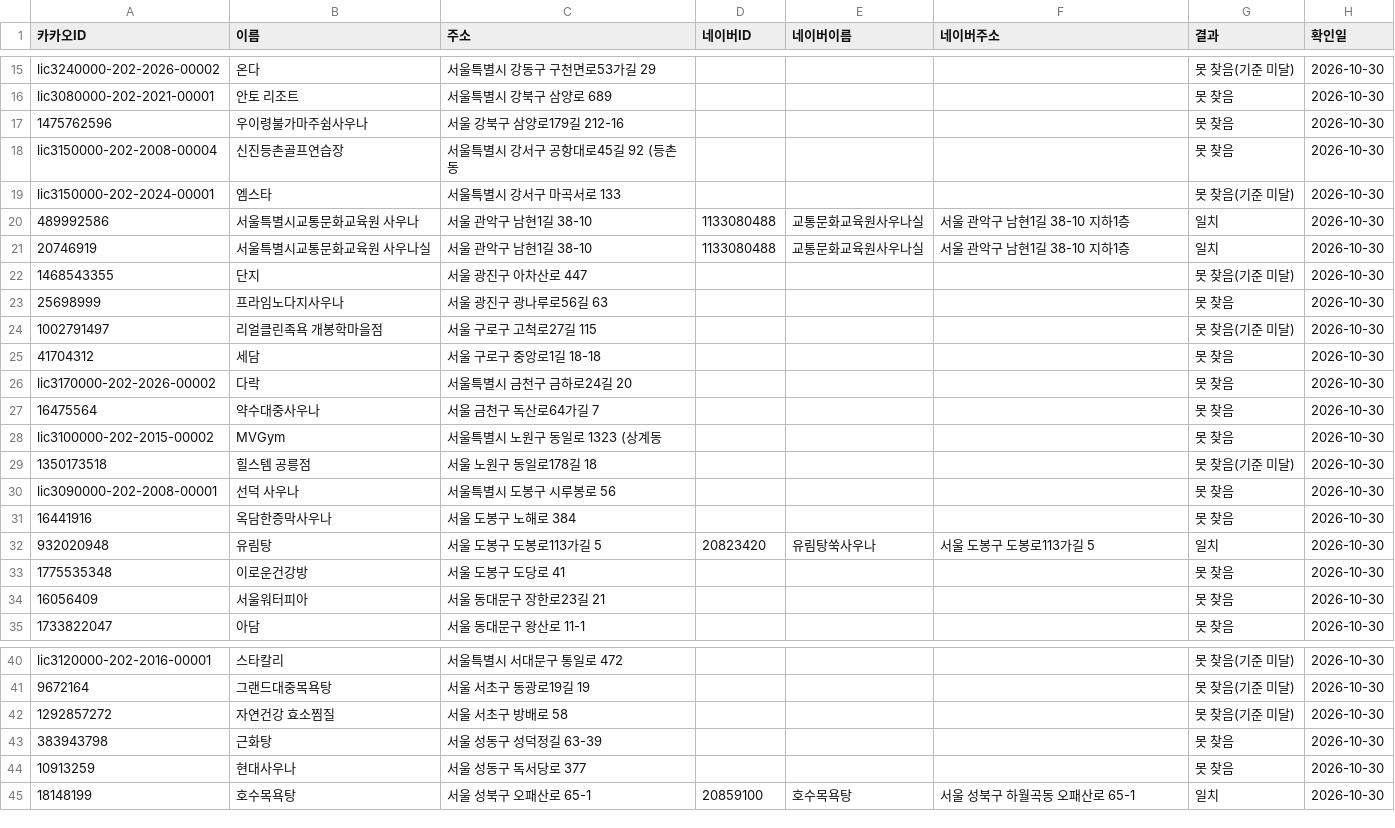
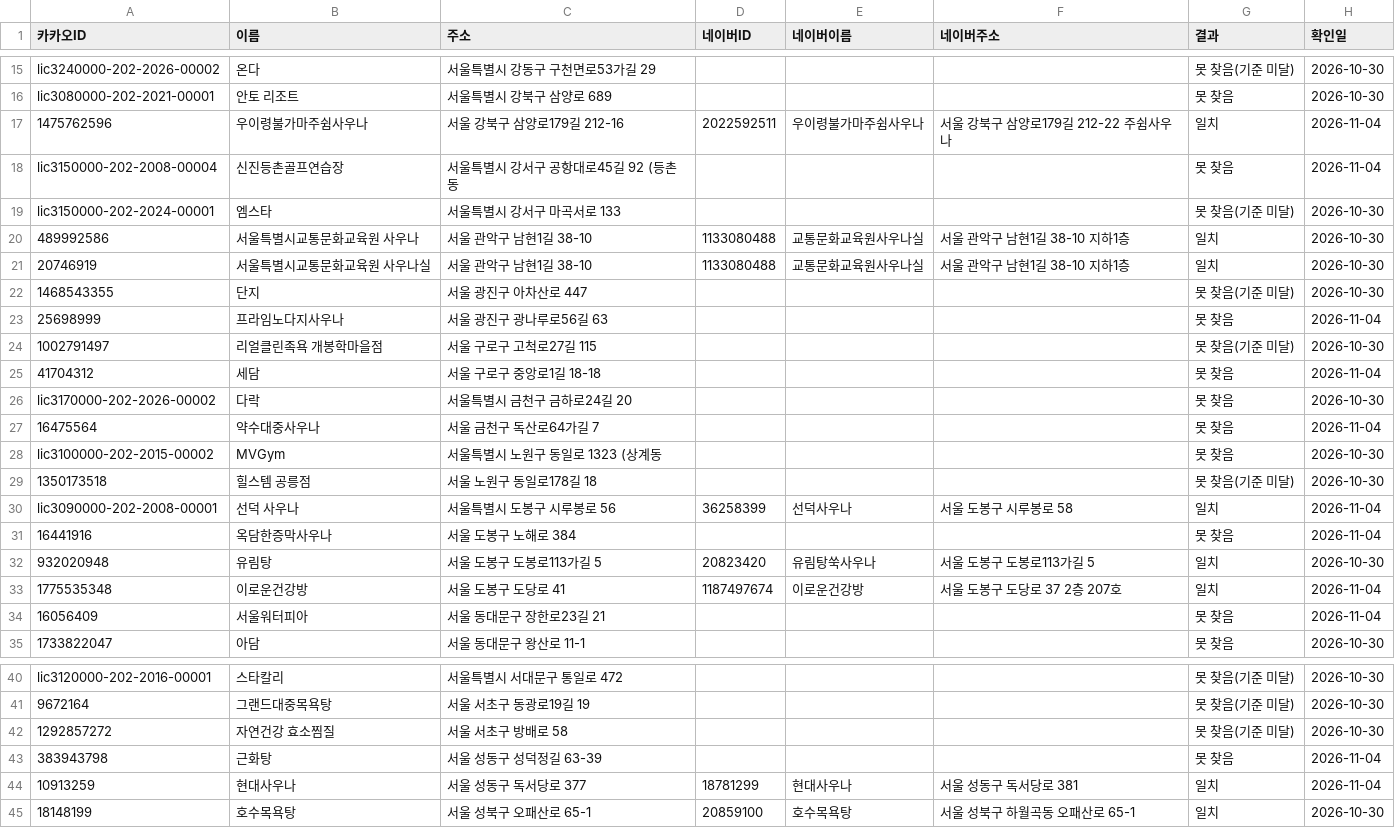
Before and after one commit to taeolee1310/10_23_map_test, a CSV file: data/collected/naver_id_found.csv, drawn as a sheet; only a part is shown, gaps mark what is left out; the diff covers the shown part only.

```diff
--- a/data/collected/naver_id_found.csv
+++ b/data/collected/naver_id_found.csv
@@ -16,4 +16,4 @@ lic3240000-202-2026-00002,온다,서울특별시 강동구 구천면로53가길
 lic3080000-202-2021-00001,안토 리조트,서울특별시 강북구 삼양로 689,,,,못 찾음,2026-10-30
-1475762596,우이령불가마주쉼사우나,서울 강북구 삼양로179길 212-16,,,,못 찾음,2026-10-30
-lic3150000-202-2008-00004,신진등촌골프연습장,서울특별시 강서구 공항대로45길 92 (등촌동,,,,못 찾음,2026-10-30
+1475762596,우이령불가마주쉼사우나,서울 강북구 삼양로179길 212-16,2022592511,우이령불가마주쉼사우나,서울 강북구 삼양로179길 212-22 주쉼사우나,일치,2026-11-04
+lic3150000-202-2008-00004,신진등촌골프연습장,서울특별시 강서구 공항대로45길 92 (등촌동,,,,못 찾음,2026-11-04
 lic3150000-202-2024-00001,엠스타,서울특별시 강서구 마곡서로 133,,,,못 찾음(기준 미달),2026-10-30
@@ -22,14 +22,14 @@ lic3150000-202-2024-00001,엠스타,서울특별시 강서구 마곡서로 133,,
 1468543355,단지,서울 광진구 아차산로 447,,,,못 찾음(기준 미달),2026-10-30
-25698999,프라임노다지사우나,서울 광진구 광나루로56길 63,,,,못 찾음,2026-10-30
+25698999,프라임노다지사우나,서울 광진구 광나루로56길 63,,,,못 찾음,2026-11-04
 1002791497,리얼클린족욕 개봉학마을점,서울 구로구 고척로27길 115,,,,못 찾음(기준 미달),2026-10-30
-41704312,세담,서울 구로구 중앙로1길 18-18,,,,못 찾음,2026-10-30
+41704312,세담,서울 구로구 중앙로1길 18-18,,,,못 찾음,2026-11-04
 lic3170000-202-2026-00002,다락,서울특별시 금천구 금하로24길 20,,,,못 찾음,2026-10-30
-16475564,약수대중사우나,서울 금천구 독산로64가길 7,,,,못 찾음,2026-10-30
+16475564,약수대중사우나,서울 금천구 독산로64가길 7,,,,못 찾음,2026-11-04
 lic3100000-202-2015-00002,MVGym,서울특별시 노원구 동일로 1323 (상계동,,,,못 찾음,2026-10-30
 1350173518,힐스템 공릉점,서울 노원구 동일로178길 18,,,,못 찾음(기준 미달),2026-10-30
-lic3090000-202-2008-00001,선덕 사우나,서울특별시 도봉구 시루봉로 56,,,,못 찾음,2026-10-30
-16441916,옥담한증막사우나,서울 도봉구 노해로 384,,,,못 찾음,2026-10-30
+lic3090000-202-2008-00001,선덕 사우나,서울특별시 도봉구 시루봉로 56,36258399,선덕사우나,서울 도봉구 시루봉로 58,일치,2026-11-04
+16441916,옥담한증막사우나,서울 도봉구 노해로 384,,,,못 찾음,2026-11-04
 932020948,유림탕,서울 도봉구 도봉로113가길 5,20823420,유림탕쑥사우나,서울 도봉구 도봉로113가길 5,일치,2026-10-30
-1775535348,이로운건강방,서울 도봉구 도당로 41,,,,못 찾음,2026-10-30
-16056409,서울워터피아,서울 동대문구 장한로23길 21,,,,못 찾음,2026-10-30
+1775535348,이로운건강방,서울 도봉구 도당로 41,1187497674,이로운건강방,서울 도봉구 도당로 37 2층 207호,일치,2026-11-04
+16056409,서울워터피아,서울 동대문구 장한로23길 21,,,,못 찾음,2026-11-04
 1733822047,아담,서울 동대문구 왕산로 11-1,,,,못 찾음,2026-10-30
@@ -42,4 +42,4 @@ lic3120000-202-2016-00001,스타칼리,서울특별시 서대문구 통일로 47
 1292857272,자연건강 효소찜질,서울 서초구 방배로 58,,,,못 찾음(기준 미달),2026-10-30
-383943798,근화탕,서울 성동구 성덕정길 63-39,,,,못 찾음,2026-10-30
-10913259,현대사우나,서울 성동구 독서당로 377,,,,못 찾음,2026-10-30
+383943798,근화탕,서울 성동구 성덕정길 63-39,,,,못 찾음,2026-11-04
+10913259,현대사우나,서울 성동구 독서당로 377,18781299,현대사우나,서울 성동구 독서당로 381,일치,2026-11-04
 18148199,호수목욕탕,서울 성북구 오패산로 65-1,20859100,호수목욕탕,서울 성북구 하월곡동 오패산로 65-1,일치,2026-10-30
```
Also changed, not shown: 18 edited cells elsewhere in this file, data/collected/facts_judged.csv, data/collected/naver_photo_todo.csv, 10 other files.
